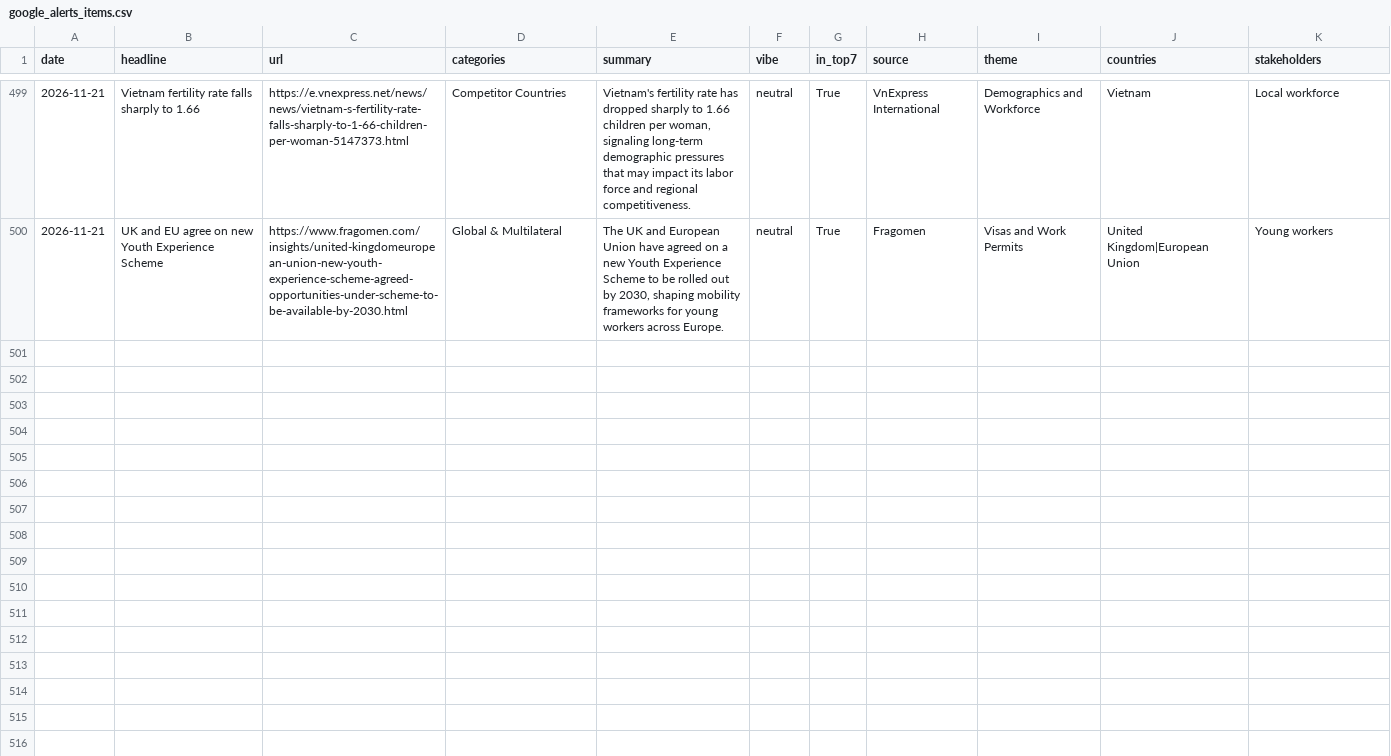
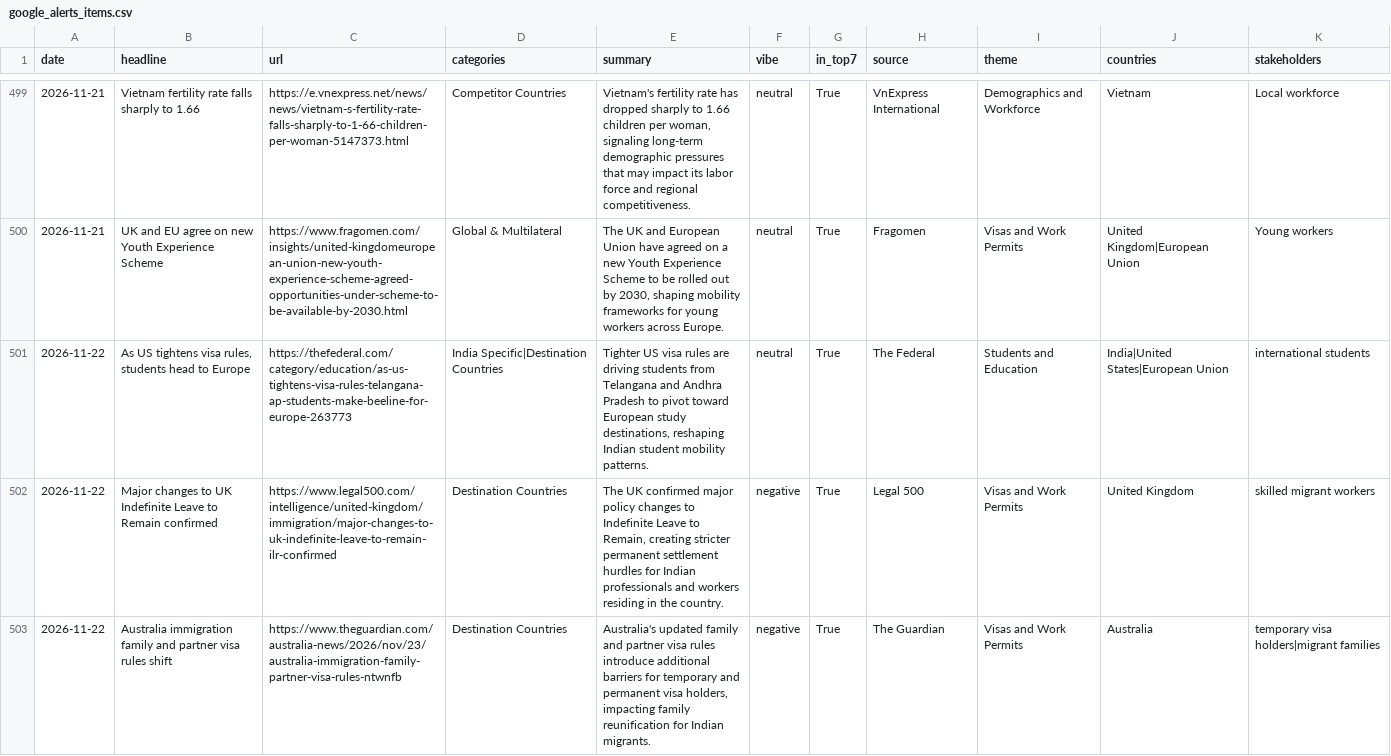
Before and after one commit to tharunkm-104/gati-gsm-news-tracker, a CSV file: data/google_alerts_items.csv, drawn as a sheet; only a part is shown, gaps mark what is left out; the diff covers the shown part only; the diff names each change by its address in the sheet, - before the commit and + after, or states it on an @@ line.

```diff
--- a/data/google_alerts_items.csv
+++ b/data/google_alerts_items.csv
+row 501: 2026-11-22 | As US tightens visa rules, students head to Europe | https://thefederal.com/category/education/as-us-tightens-visa-rules-telangana-ap-students-make-beeline-for-europe-263773 | India Specific|Destination Countries | Tighter US visa rules are driving students from Telangana and Andhra Pradesh to pivot toward European study destinations, reshaping Indian student mobility patterns. | neutral | True | The Federal | Students and Education | India|United States|European Union | international students
+row 502: 2026-11-22 | Major changes to UK Indefinite Leave to Remain confirmed | https://www.legal500.com/intelligence/united-kingdom/immigration/major-changes-to-uk-indefinite-leave-to-remain-ilr-confirmed | Destination Countries | The UK confirmed major policy changes to Indefinite Leave to Remain, creating stricter permanent settlement hurdles for Indian professionals and workers residing in the country. | negative | True | Legal 500 | Visas and Work Permits | United Kingdom | skilled migrant workers
+row 503: 2026-11-22 | Australia immigration family and partner visa rules shift | https://www.theguardian.com/australia-news/2026/nov/23/australia-immigration-family-partner-visa-rules-ntwnfb | Destination Countries | Australia's updated family and partner visa rules introduce additional barriers for temporary and permanent visa holders, impacting family reunification for Indian migrants. | negative | True | The Guardian | Visas and Work Permits | Australia | temporary visa holders|migrant families
```
Also changed, not shown: 2 added rows elsewhere in this file.
